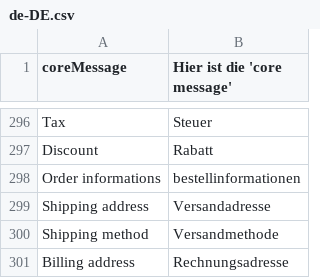
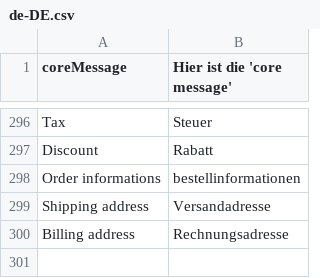
Before and after one commit to workgarrowood/vue-storefront, a CSV file: core/resource/i18n/de-DE.csv, drawn as a sheet; only a part is shown, gaps mark what is left out; the diff names each change by its address in the sheet, - before the commit and + after, or states it on an @@ line.

Commit message:
removed duplicated translation [GER]

```diff
--- a/core/resource/i18n/de-DE.csv
+++ b/core/resource/i18n/de-DE.csv
-row 300: Shipping method | Versandmethode
```
